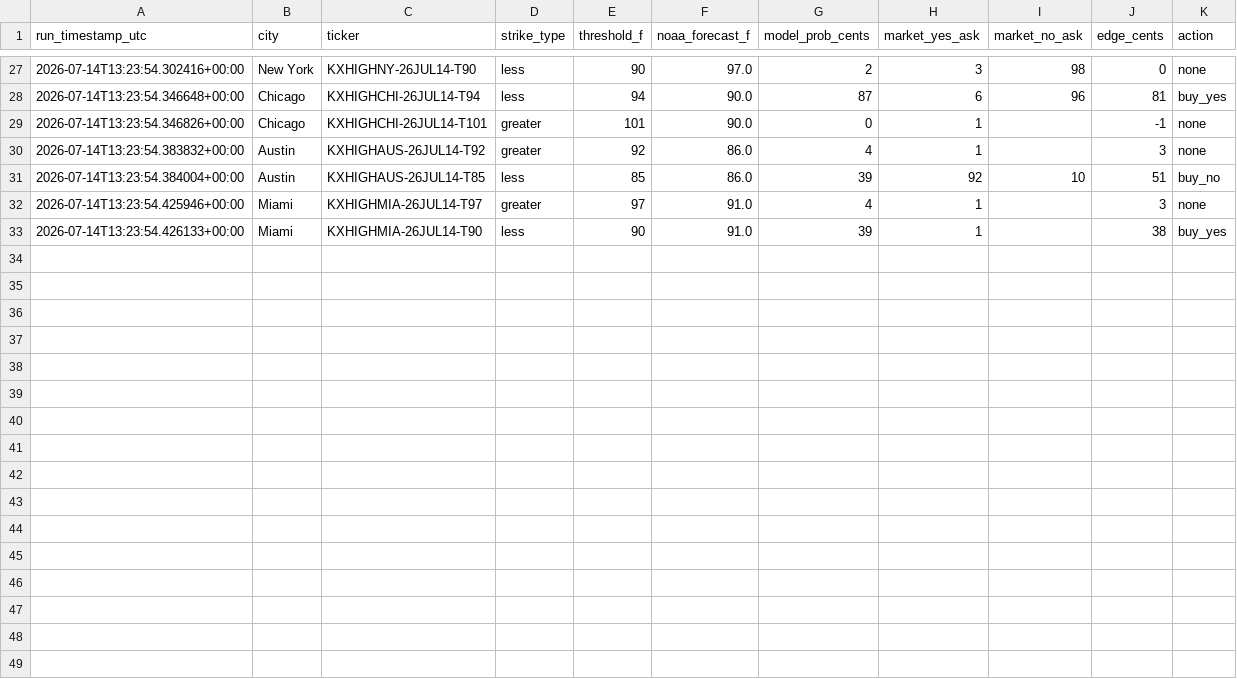
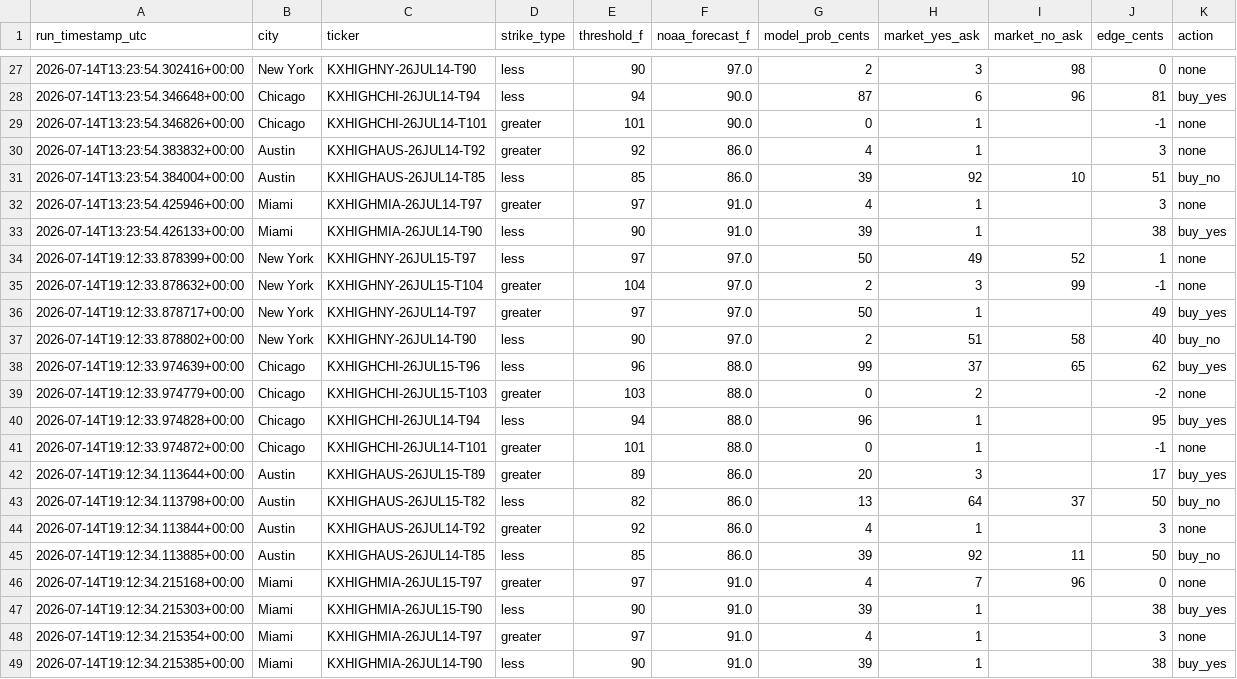
Before and after one commit to physmathu/Arbitone, a CSV file: logs/signals.csv, drawn as a sheet; only a part is shown, gaps mark what is left out.

Commit message:
Log signals: 2026-07-14 19:12 UTC

```diff
--- a/logs/signals.csv
+++ b/logs/signals.csv
@@ -33 +33,17 @@ run_timestamp_utc,city,ticker,strike_type,threshold_f,noaa_forecast_f,model_prob
 2026-07-14T13:23:54.426133+00:00,Miami,KXHIGHMIA-26JUL14-T90,less,90,91.0,39,1,,38,buy_yes
+2026-07-14T19:12:33.878399+00:00,New York,KXHIGHNY-26JUL15-T97,less,97,97.0,50,49,52,1,none
+2026-07-14T19:12:33.878632+00:00,New York,KXHIGHNY-26JUL15-T104,greater,104,97.0,2,3,99,-1,none
+2026-07-14T19:12:33.878717+00:00,New York,KXHIGHNY-26JUL14-T97,greater,97,97.0,50,1,,49,buy_yes
+2026-07-14T19:12:33.878802+00:00,New York,KXHIGHNY-26JUL14-T90,less,90,97.0,2,51,58,40,buy_no
+2026-07-14T19:12:33.974639+00:00,Chicago,KXHIGHCHI-26JUL15-T96,less,96,88.0,99,37,65,62,buy_yes
+2026-07-14T19:12:33.974779+00:00,Chicago,KXHIGHCHI-26JUL15-T103,greater,103,88.0,0,2,,-2,none
+2026-07-14T19:12:33.974828+00:00,Chicago,KXHIGHCHI-26JUL14-T94,less,94,88.0,96,1,,95,buy_yes
+2026-07-14T19:12:33.974872+00:00,Chicago,KXHIGHCHI-26JUL14-T101,greater,101,88.0,0,1,,-1,none
+2026-07-14T19:12:34.113644+00:00,Austin,KXHIGHAUS-26JUL15-T89,greater,89,86.0,20,3,,17,buy_yes
+2026-07-14T19:12:34.113798+00:00,Austin,KXHIGHAUS-26JUL15-T82,less,82,86.0,13,64,37,50,buy_no
+2026-07-14T19:12:34.113844+00:00,Austin,KXHIGHAUS-26JUL14-T92,greater,92,86.0,4,1,,3,none
+2026-07-14T19:12:34.113885+00:00,Austin,KXHIGHAUS-26JUL14-T85,less,85,86.0,39,92,11,50,buy_no
+2026-07-14T19:12:34.215168+00:00,Miami,KXHIGHMIA-26JUL15-T97,greater,97,91.0,4,7,96,0,none
+2026-07-14T19:12:34.215303+00:00,Miami,KXHIGHMIA-26JUL15-T90,less,90,91.0,39,1,,38,buy_yes
+2026-07-14T19:12:34.215354+00:00,Miami,KXHIGHMIA-26JUL14-T97,greater,97,91.0,4,1,,3,none
+2026-07-14T19:12:34.215385+00:00,Miami,KXHIGHMIA-26JUL14-T90,less,90,91.0,39,1,,38,buy_yes
```
